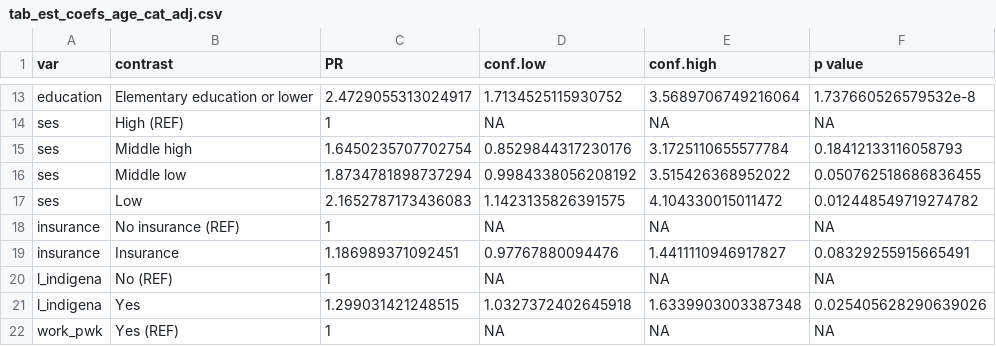
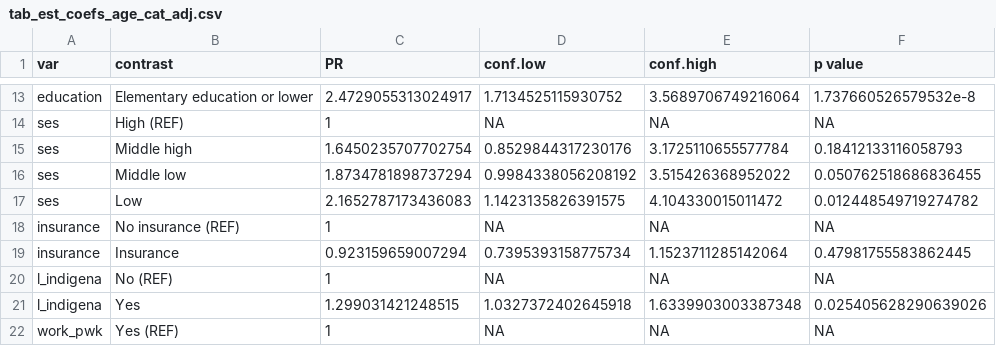
Before and after one commit to lesegura/SaludVisualENSANUT, a CSV file: results/tab_est_coefs_age_cat_adj.csv, drawn as a sheet; only a part is shown, gaps mark what is left out.

```diff
--- a/results/tab_est_coefs_age_cat_adj.csv
+++ b/results/tab_est_coefs_age_cat_adj.csv
@@ -18,3 +18,3 @@ ses,Low ,2.1652787173436083,1.1423135826391575,4.104330015011472,0.0124485497192
 insurance,No insurance (REF),1,NA,NA,NA
-insurance,Insurance ,1.186989371092451,0.97767880094476,1.4411110946917827,0.08329255915665491
+insurance,Insurance ,0.923159659007294,0.7395393158775734,1.1523711285142064,0.47981755583862445
 l_indigena,No (REF),1,NA,NA,NA
```
Also changed, not shown: 13 other files.
